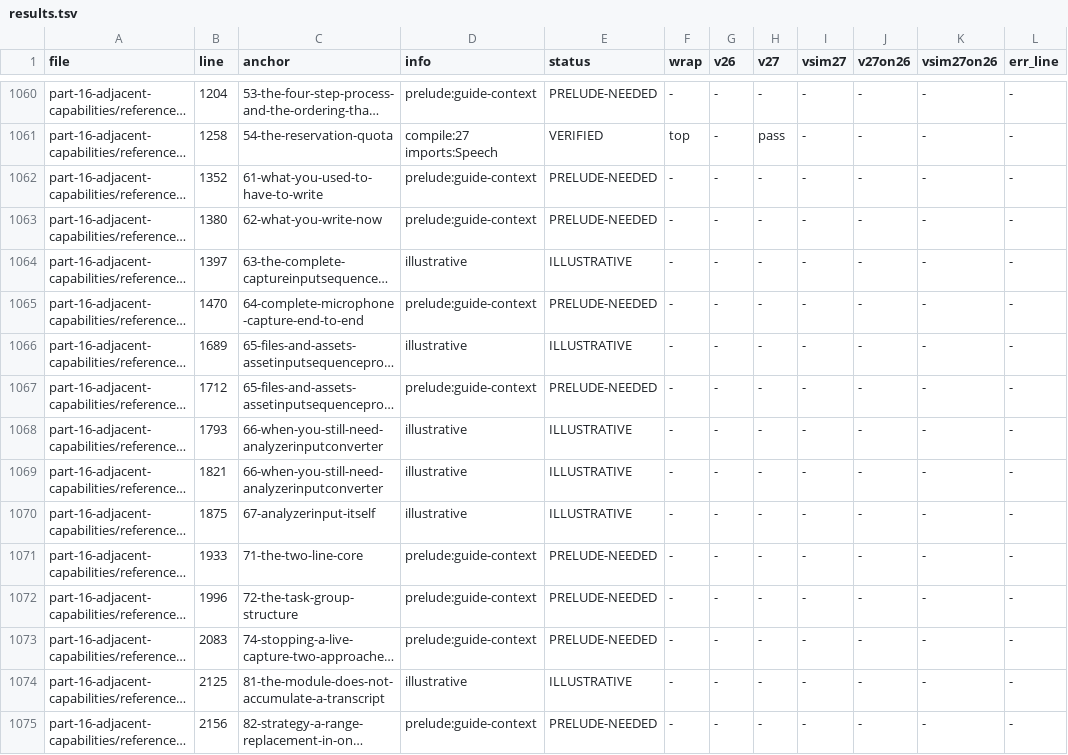
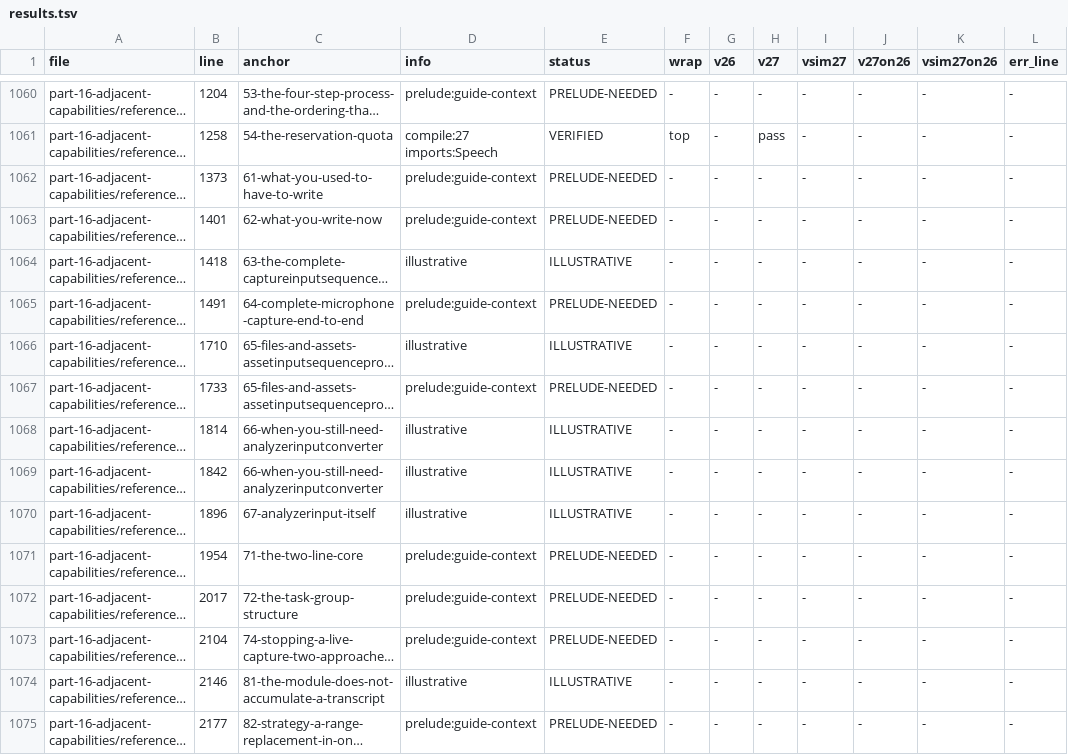
Before and after one commit to hbmartin/Foundation-Models-and-Core-AI-and-MLX-skills, a TSV file: notes/snippet-verification/results.tsv, drawn as a sheet; only a part is shown, gaps mark what is left out; long unchanged cells end in …; the diff covers the shown part only; the diff names each change by its address in the sheet, - before the commit and + after, or states it on an @@ line.

```diff
--- a/notes/snippet-verification/results.tsv
+++ b/notes/snippet-verification/results.tsv
-B1062 (line): 1352
+B1062 (line): 1373
-B1063 (line): 1380
+B1063 (line): 1401
-B1064 (line): 1397
+B1064 (line): 1418
-B1065 (line): 1470
+B1065 (line): 1491
-B1066 (line): 1689
+B1066 (line): 1710
-B1067 (line): 1712
+B1067 (line): 1733
-B1068 (line): 1793
+B1068 (line): 1814
-B1069 (line): 1821
+B1069 (line): 1842
-B1070 (line): 1875
+B1070 (line): 1896
-B1071 (line): 1933
+B1071 (line): 1954
-B1072 (line): 1996
+B1072 (line): 2017
-B1073 (line): 2083
+B1073 (line): 2104
-B1074 (line): 2125
+B1074 (line): 2146
-B1075 (line): 2156
+B1075 (line): 2177
```
Also changed, not shown: 98 edited cells elsewhere in this file, notes/synthesis/callout-classifications/part-07.tsv, notes/synthesis/callout-classifications/part-11.tsv, 20 other files.
